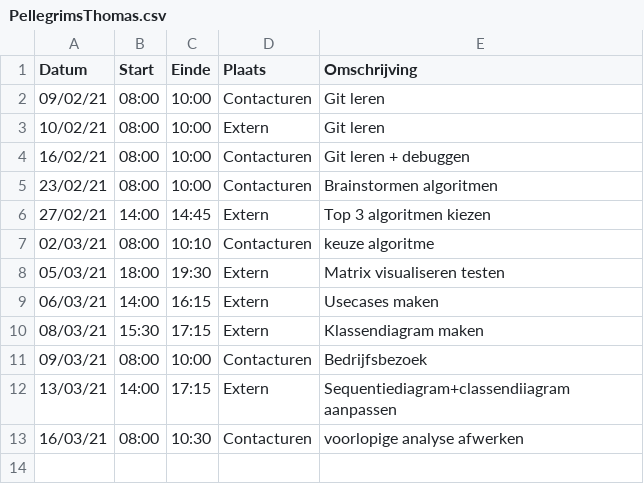
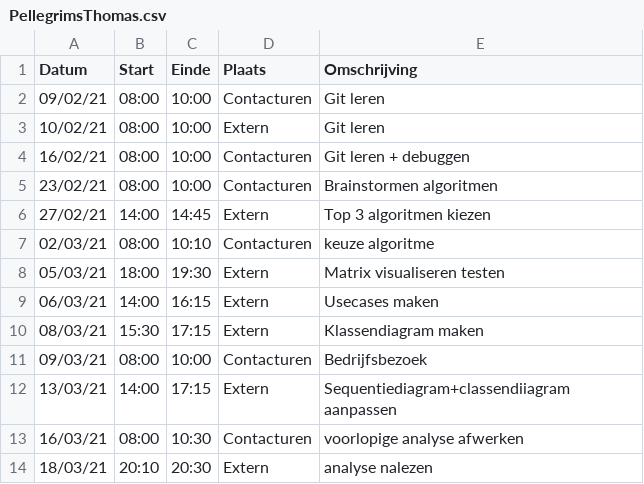
Before and after one commit to rtalwar2/WELCOME-TO-THE-MATRIX, a CSV file: logboeken/PellegrimsThomas.csv, drawn as a sheet; the diff names each change by its address in the sheet, - before the commit and + after, or states it on an @@ line.

Commit message:
Update PellegrimsThomas.csv

```diff
--- a/logboeken/PellegrimsThomas.csv
+++ b/logboeken/PellegrimsThomas.csv
+row 14: 18/03/21 | 20:10 | 20:30 | Extern | analyse nalezen
```
